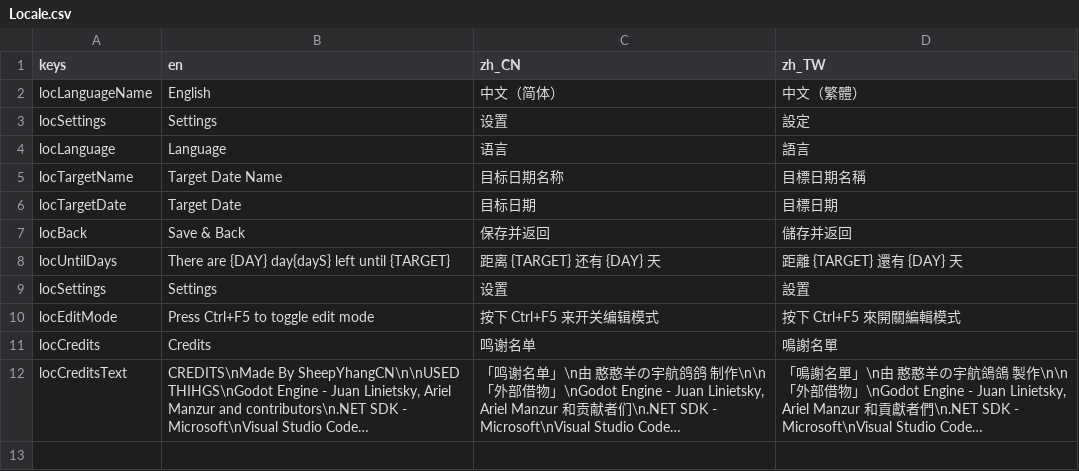
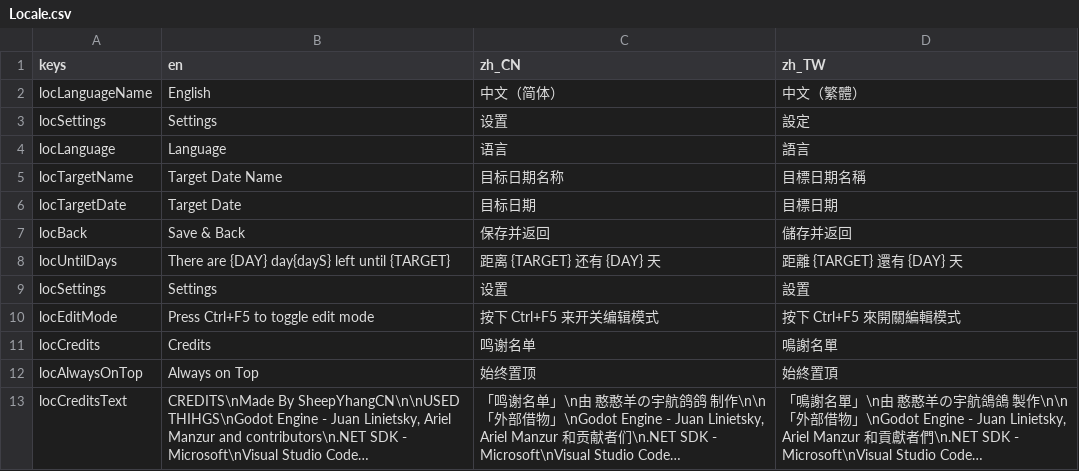
Before and after one commit to SheepYhangCN/DateCountdown, a CSV file: Locale/Locale.csv, drawn as a sheet; long unchanged cells end in …; the diff names each change by its address in the sheet, - before the commit and + after, or states it on an @@ line.

Commit message:
2025.3.14
Add Always-on-top toggle
Move Github button to Credits
Fix mouse can't pass through

```diff
--- a/Locale/Locale.csv
+++ b/Locale/Locale.csv
+row 12: locAlwaysOnTop | Always on Top | 始终置顶 | 始終置頂
```
Also changed, not shown: 6 other files.
